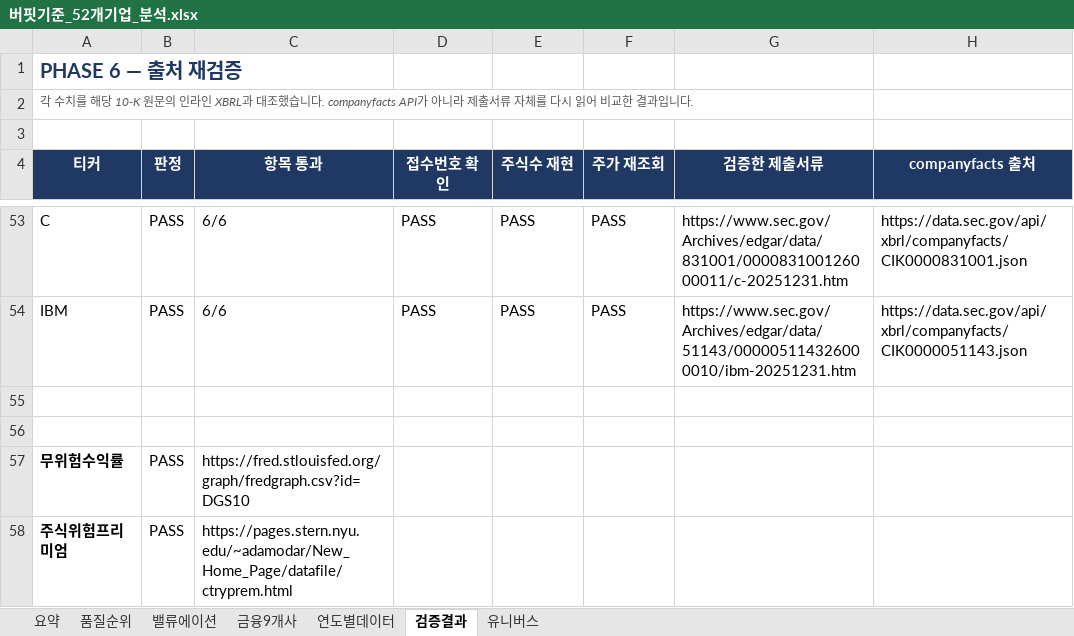
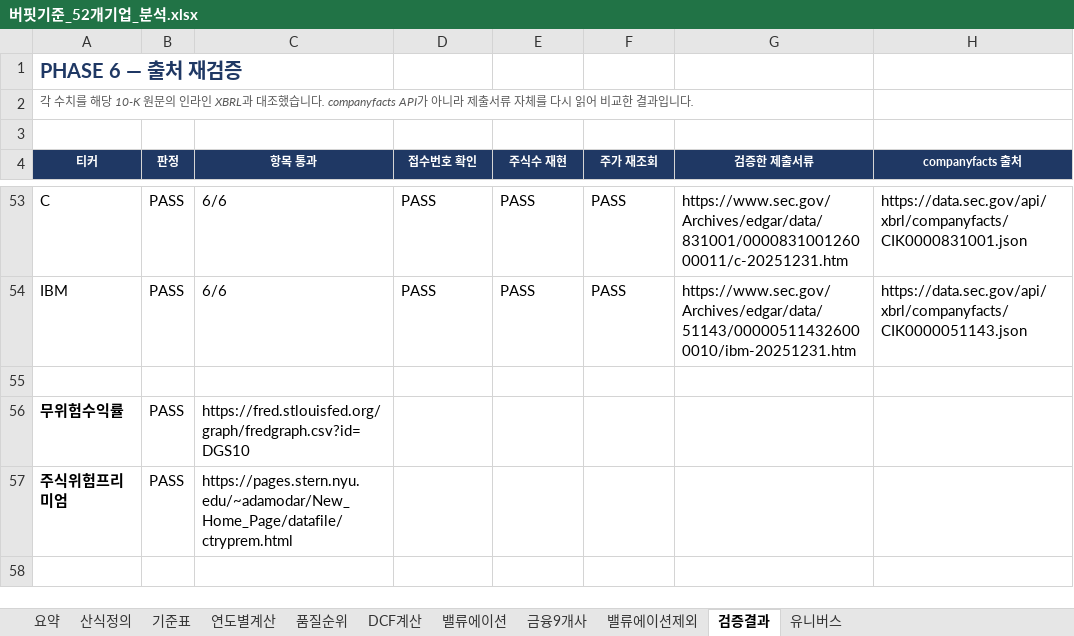
Before and after one commit to cktkdgkr/Buffet-standard, an Excel workbook: work/버핏기준_52개기업_분석.xlsx, sheet 검증결과, drawn as a sheet; only a part is shown, gaps mark what is left out; values as stored, in another font and other column widths than the file's, no borders; the diff names each change by its address in the sheet, - before the commit and + after, or states it on an @@ line.

```diff
--- a/work/버핏기준_52개기업_분석.xlsx (sheet 검증결과)
+++ b/work/버핏기준_52개기업_분석.xlsx (sheet 검증결과)
-sheet tab: 연도별데이터
+sheet tab: 산식정의
+sheet tab: 기준표
+sheet tab: 연도별계산
+sheet tab: DCF계산
+sheet tab: 밸류에이션제외
@@ A4:H4 text size: smaller @@
-row 56: (empty)
```
Also changed, not shown: sheet 밸류에이션, sheet 품질순위, sheet 금융9개사, sheet 요약, sheet 유니버스, 6 other files.
